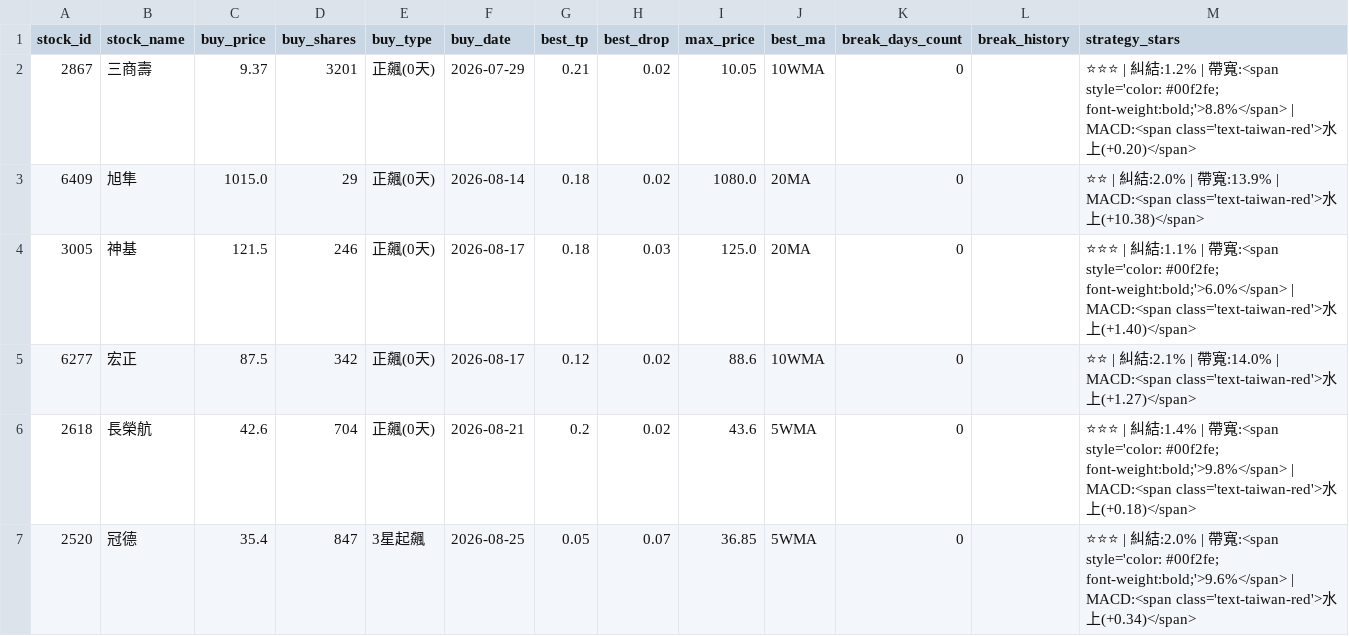
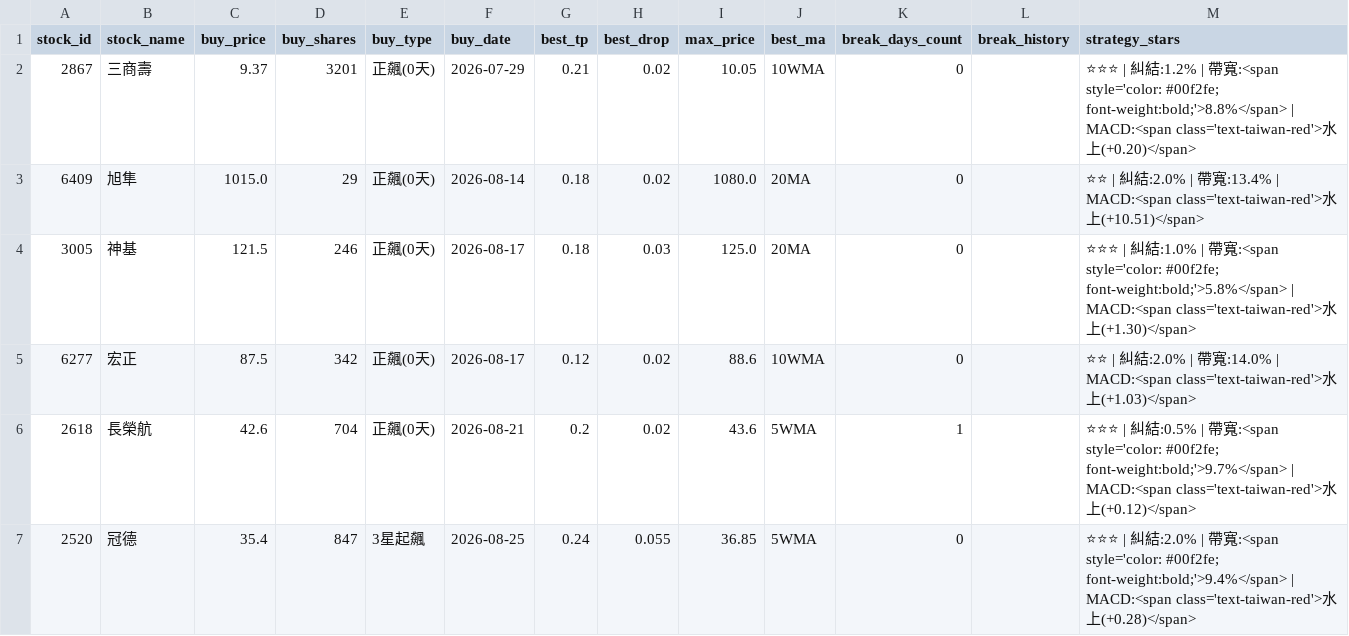
Before and after one commit to chunyulaie/my-dolphin-radar, a CSV file: dolphin_portfolio.csv, drawn as a sheet.

```diff
--- a/dolphin_portfolio.csv
+++ b/dolphin_portfolio.csv
@@ -2,6 +2,6 @@ stock_id,stock_name,buy_price,buy_shares,buy_type,buy_date,best_tp,best_drop,max
 2867,三商壽,9.37,3201,正飆(0天),2026-07-29,0.21,0.02,10.05,10WMA,0,,⭐⭐⭐ | 糾結:1.2% | 帶寬:<span style='color: #00f2fe; font-weight:bold;'>8.8%</span> | MACD:<span class='text-taiwan-red'>水上(+0.20)</span>
-6409,旭隼,1015.0,29,正飆(0天),2026-08-14,0.18,0.02,1080.0,20MA,0,,⭐⭐ | 糾結:2.0% | 帶寬:13.9% | MACD:<span class='text-taiwan-red'>水上(+10.38)</span>
-3005,神基,121.5,246,正飆(0天),2026-08-17,0.18,0.03,125.0,20MA,0,,⭐⭐⭐ | 糾結:1.1% | 帶寬:<span style='color: #00f2fe; font-weight:bold;'>6.0%</span> | MACD:<span class='text-taiwan-red'>水上(+1.40)</span>
-6277,宏正,87.5,342,正飆(0天),2026-08-17,0.12,0.02,88.6,10WMA,0,,⭐⭐ | 糾結:2.1% | 帶寬:14.0% | MACD:<span class='text-taiwan-red'>水上(+1.27)</span>
-2618,長榮航,42.6,704,正飆(0天),2026-08-21,0.2,0.02,43.6,5WMA,0,,⭐⭐⭐ | 糾結:1.4% | 帶寬:<span style='color: #00f2fe; font-weight:bold;'>9.8%</span> | MACD:<span class='text-taiwan-red'>水上(+0.18)</span>
-2520,冠德,35.4,847,3星起飆,2026-08-25,0.05,0.07,36.85,5WMA,0,,⭐⭐⭐ | 糾結:2.0% | 帶寬:<span style='color: #00f2fe; font-weight:bold;'>9.6%</span> | MACD:<span class='text-taiwan-red'>水上(+0.34)</span>
+6409,旭隼,1015.0,29,正飆(0天),2026-08-14,0.18,0.02,1080.0,20MA,0,,⭐⭐ | 糾結:2.0% | 帶寬:13.4% | MACD:<span class='text-taiwan-red'>水上(+10.51)</span>
+3005,神基,121.5,246,正飆(0天),2026-08-17,0.18,0.03,125.0,20MA,0,,⭐⭐⭐ | 糾結:1.0% | 帶寬:<span style='color: #00f2fe; font-weight:bold;'>5.8%</span> | MACD:<span class='text-taiwan-red'>水上(+1.30)</span>
+6277,宏正,87.5,342,正飆(0天),2026-08-17,0.12,0.02,88.6,10WMA,0,,⭐⭐ | 糾結:2.0% | 帶寬:14.0% | MACD:<span class='text-taiwan-red'>水上(+1.03)</span>
+2618,長榮航,42.6,704,正飆(0天),2026-08-21,0.2,0.02,43.6,5WMA,1,,⭐⭐⭐ | 糾結:0.5% | 帶寬:<span style='color: #00f2fe; font-weight:bold;'>9.7%</span> | MACD:<span class='text-taiwan-red'>水上(+0.12)</span>
+2520,冠德,35.4,847,3星起飆,2026-08-25,0.24,0.055,36.85,5WMA,0,,⭐⭐⭐ | 糾結:2.0% | 帶寬:<span style='color: #00f2fe; font-weight:bold;'>9.4%</span> | MACD:<span class='text-taiwan-red'>水上(+0.28)</span>
```
Also changed, not shown: dolphin_optimizer_details.csv, 2 other files.
